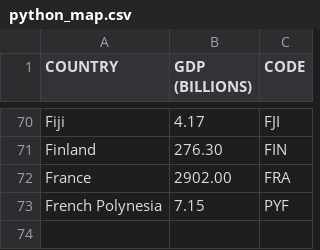
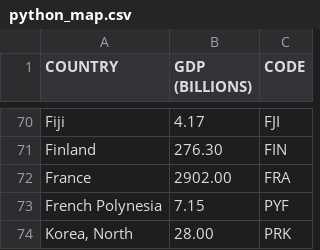
Before and after one commit to quangnguyenvn/quangnguyenvn.github.io, a CSV file: python_map.csv, drawn as a sheet; only a part is shown, gaps mark what is left out; the diff names each change by its address in the sheet, - before the commit and + after, or states it on an @@ line.

```diff
--- a/python_map.csv
+++ b/python_map.csv
+row 74: Korea, North | 28.00 | PRK
```
